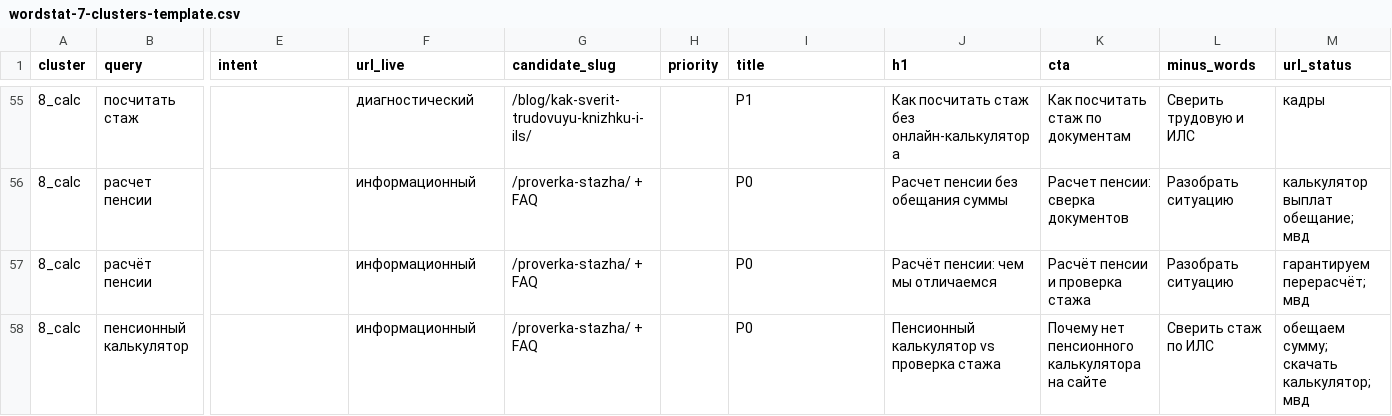
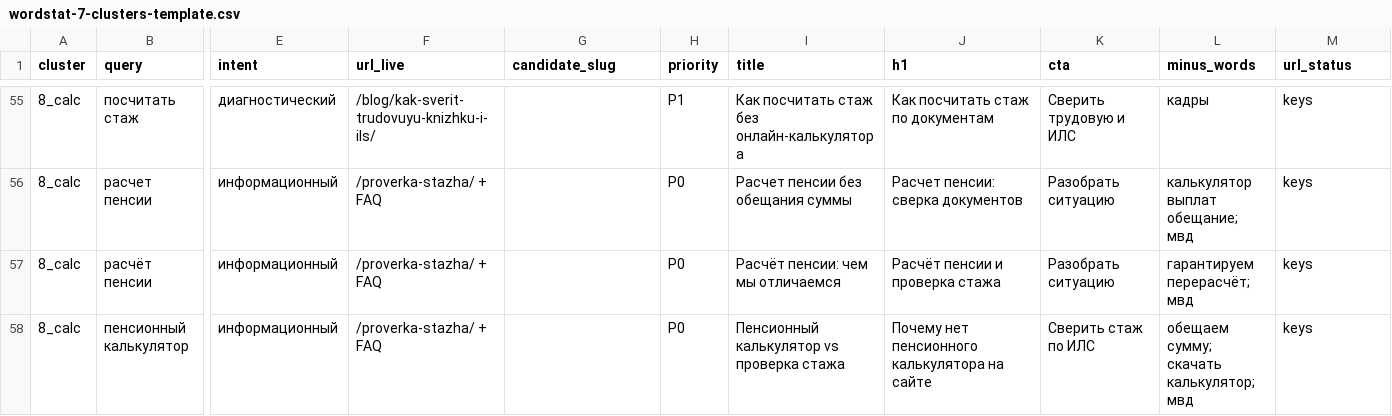
Before and after one commit to kraskimira89-spec/sfrpfr, a CSV file: docs/marketing-sales/reports/wordstat-7-clusters-template.csv, drawn as a sheet; only a part is shown, gaps mark what is left out; the diff covers the shown part only; the diff names each change by its address in the sheet, - before the commit and + after, or states it on an @@ line.

```diff
--- a/docs/marketing-sales/reports/wordstat-7-clusters-template.csv
+++ b/docs/marketing-sales/reports/wordstat-7-clusters-template.csv
-E55 (intent): (empty)
+E55 (intent): диагностический
-F55 (url_live): диагностический
+F55 (url_live): /blog/kak-sverit-trudovuyu-knizhku-i-ils/
-G55 (candidate_slug): /blog/kak-sverit-trudovuyu-knizhku-i-ils/
+G55 (candidate_slug): (empty)
-H55 (priority): (empty)
+H55 (priority): P1
-I55 (title): P1
+I55 (title): Как посчитать стаж без онлайн-калькулятора
-J55 (h1): Как посчитать стаж без онлайн-калькулятора
+J55 (h1): Как посчитать стаж по документам
-K55 (cta): Как посчитать стаж по документам
+K55 (cta): Сверить трудовую и ИЛС
-L55 (minus_words): Сверить трудовую и ИЛС
+L55 (minus_words): кадры
-M55 (url_status): кадры
+M55 (url_status): keys
-E56:E58 (intent): (empty)
+E56:E58 (intent): информационный
-F56:F58 (url_live): информационный
+F56:F58 (url_live): /proverka-stazha/ + FAQ
-G56:G58 (candidate_slug): /proverka-stazha/ + FAQ
+G56:G58 (candidate_slug): (empty)
-H56:H58 (priority): (empty)
+H56:H58 (priority): P0
-I56 (title): P0
+I56 (title): Расчет пенсии без обещания суммы
-J56 (h1): Расчет пенсии без обещания суммы
+J56 (h1): Расчет пенсии: сверка документов
-K56 (cta): Расчет пенсии: сверка документов
+K56 (cta): Разобрать ситуацию
-L56 (minus_words): Разобрать ситуацию
+L56 (minus_words): калькулятор выплат обещание; мвд
-M56 (url_status): калькулятор выплат обещание; мвд
+M56 (url_status): keys
-I57 (title): P0
+I57 (title): Расчёт пенсии: чем мы отличаемся
-J57 (h1): Расчёт пенсии: чем мы отличаемся
+J57 (h1): Расчёт пенсии и проверка стажа
-K57 (cta): Расчёт пенсии и проверка стажа
+K57 (cta): Разобрать ситуацию
-L57 (minus_words): Разобрать ситуацию
+L57 (minus_words): гарантируем перерасчёт; мвд
-M57 (url_status): гарантируем перерасчёт; мвд
+M57 (url_status): keys
-I58 (title): P0
+I58 (title): Пенсионный калькулятор vs проверка стажа
-J58 (h1): Пенсионный калькулятор vs проверка стажа
+J58 (h1): Почему нет пенсионного калькулятора на сайте
-K58 (cta): Почему нет пенсионного калькулятора на сайте
+K58 (cta): Сверить стаж по ИЛС
-L58 (minus_words): Сверить стаж по ИЛС
+L58 (minus_words): обещаем сумму; скачать калькулятор; мвд
-M58 (url_status): обещаем сумму; скачать калькулятор; мвд
+M58 (url_status): keys
```
Also changed, not shown: 79 edited cells elsewhere in this file, docs/marketing-sales/reports/wordstat-7-clusters-filled-2026-08-13.csv.
